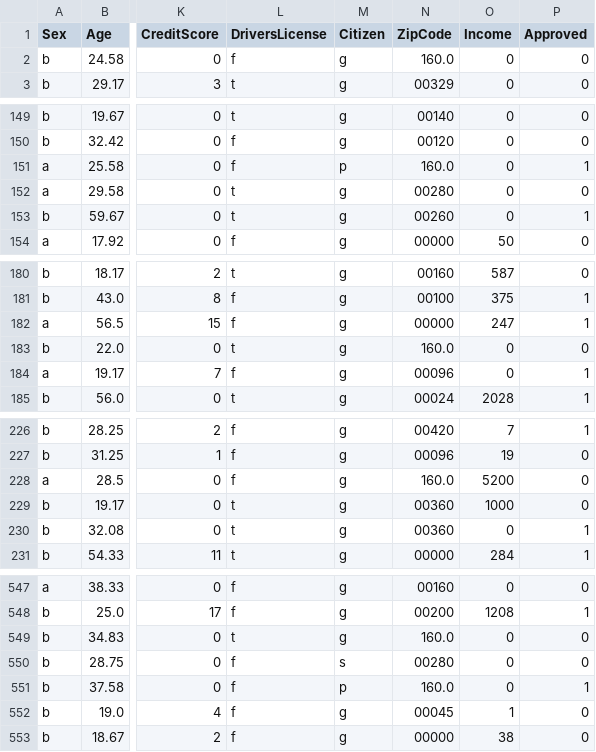
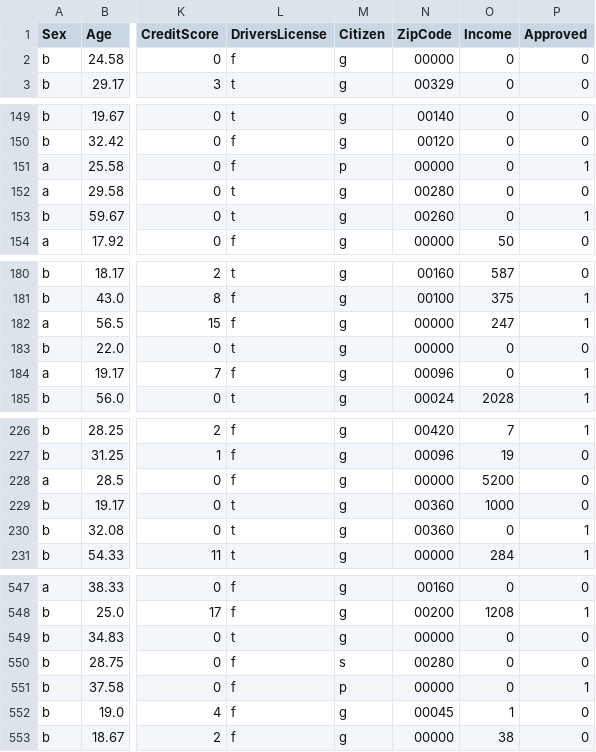
Before and after one commit to UBC-MDS/DSCI_522_Group_412, a CSV file: data/clean-train.csv, drawn as a sheet; only a part is shown, gaps mark what is left out; the diff covers the shown part only; the diff names each change by its address in the sheet, - before the commit and + after, or states it on an @@ line.

```diff
--- a/data/clean-train.csv
+++ b/data/clean-train.csv
-N2 (ZipCode): 160.0
+N2 (ZipCode): 00000
-N151 (ZipCode): 160.0
+N151 (ZipCode): 00000
-N183 (ZipCode): 160.0
+N183 (ZipCode): 00000
-N228 (ZipCode): 160.0
+N228 (ZipCode): 00000
-N549 (ZipCode): 160.0
+N549 (ZipCode): 00000
-N551 (ZipCode): 160.0
+N551 (ZipCode): 00000
```
Also changed, not shown: 7 edited cells elsewhere in this file, results/classification_report.csv, 8 other files.
